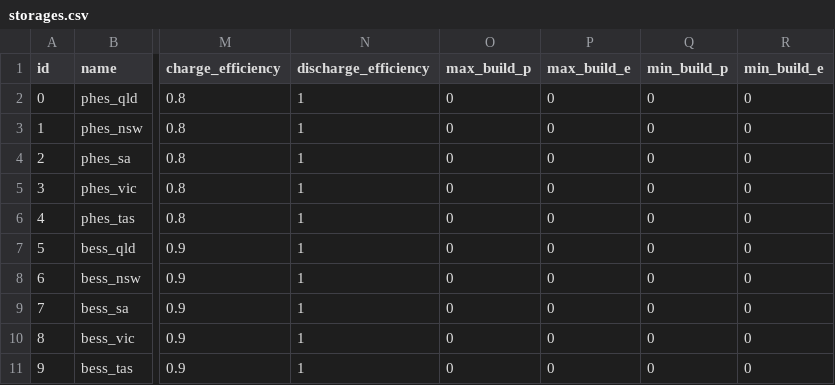
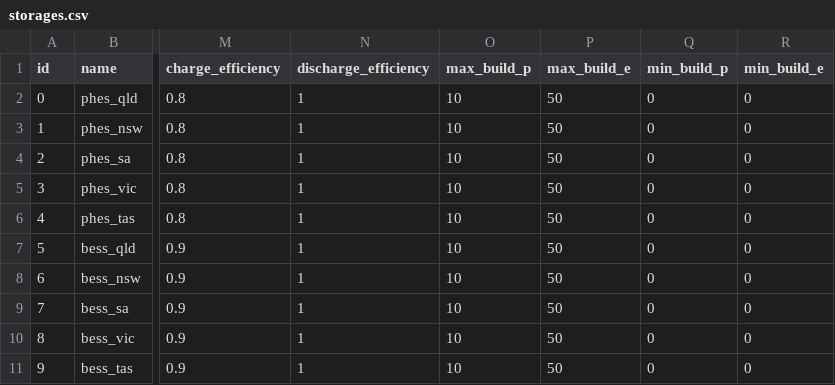
Before and after one commit to TimWeberRE100/FIRM_CE, a CSV file: firm_ce/config/storages.csv, drawn as a sheet; only a part is shown, gaps mark what is left out; the diff names each change by its address in the sheet, - before the commit and + after, or states it on an @@ line.

```diff
--- a/firm_ce/config/storages.csv
+++ b/firm_ce/config/storages.csv
-O2:O11 (max_build_p): 0
+O2:O11 (max_build_p): 10
-P2:P11 (max_build_e): 0
+P2:P11 (max_build_e): 50
```
Also changed, not shown: firm_ce/config/generators.csv, 5 other files.
